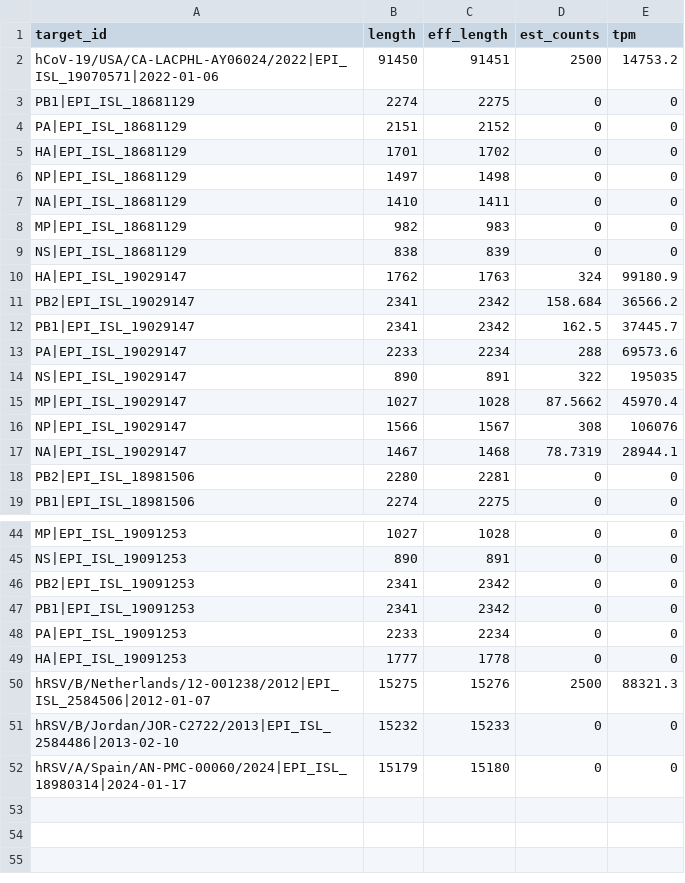
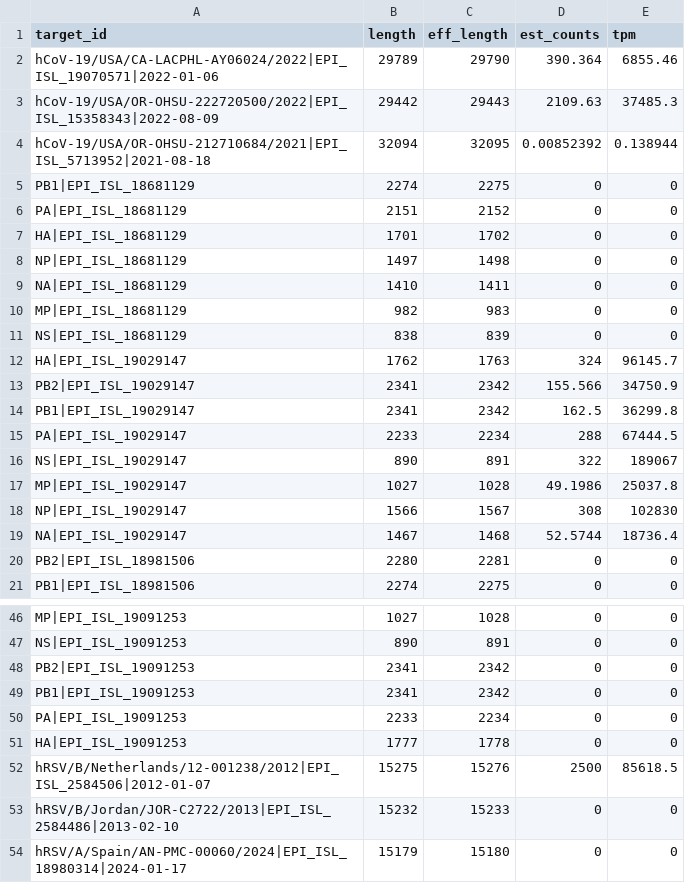
Before and after one commit to lmlariscy/GENE8940, a TSV file: project/ww_spiked_simulation_kallisto/data/abundances/M1_PE50_1_abundance.tsv, drawn as a sheet; only a part is shown, gaps mark what is left out; the diff covers the shown part only.

```diff
--- a/project/ww_spiked_simulation_kallisto/data/abundances/M1_PE50_1_abundance.tsv
+++ b/project/ww_spiked_simulation_kallisto/data/abundances/M1_PE50_1_abundance.tsv
@@ -1,3 +1,5 @@
 target_id	length	eff_length	est_counts	tpm
-hCoV-19/USA/CA-LACPHL-AY06024/2022|EPI_ISL_19070571|2022-01-06	91450	91451	2500	14753.2
+hCoV-19/USA/CA-LACPHL-AY06024/2022|EPI_ISL_19070571|2022-01-06	29789	29790	390.364	6855.46
+hCoV-19/USA/OR-OHSU-222720500/2022|EPI_ISL_15358343|2022-08-09	29442	29443	2109.63	37485.3
+hCoV-19/USA/OR-OHSU-212710684/2021|EPI_ISL_5713952|2021-08-18	32094	32095	0.00852392	0.138944
 PB1|EPI_ISL_18681129	2274	2275	0	0
@@ -9,10 +11,10 @@ MP|EPI_ISL_18681129	982	983	0	0
 NS|EPI_ISL_18681129	838	839	0	0
-HA|EPI_ISL_19029147	1762	1763	324	99180.9
-PB2|EPI_ISL_19029147	2341	2342	158.684	36566.2
-PB1|EPI_ISL_19029147	2341	2342	162.5	37445.7
-PA|EPI_ISL_19029147	2233	2234	288	69573.6
-NS|EPI_ISL_19029147	890	891	322	195035
-MP|EPI_ISL_19029147	1027	1028	87.5662	45970.4
-NP|EPI_ISL_19029147	1566	1567	308	106076
-NA|EPI_ISL_19029147	1467	1468	78.7319	28944.1
+HA|EPI_ISL_19029147	1762	1763	324	96145.7
+PB2|EPI_ISL_19029147	2341	2342	155.566	34750.9
+PB1|EPI_ISL_19029147	2341	2342	162.5	36299.8
+PA|EPI_ISL_19029147	2233	2234	288	67444.5
+NS|EPI_ISL_19029147	890	891	322	189067
+MP|EPI_ISL_19029147	1027	1028	49.1986	25037.8
+NP|EPI_ISL_19029147	1566	1567	308	102830
+NA|EPI_ISL_19029147	1467	1468	52.5744	18736.4
 PB2|EPI_ISL_18981506	2280	2281	0	0
@@ -49,3 +51,3 @@ PA|EPI_ISL_19091253	2233	2234	0	0
 HA|EPI_ISL_19091253	1777	1778	0	0
-hRSV/B/Netherlands/12-001238/2012|EPI_ISL_2584506|2012-01-07	15275	15276	2500	88321.3
+hRSV/B/Netherlands/12-001238/2012|EPI_ISL_2584506|2012-01-07	15275	15276	2500	85618.5
 hRSV/B/Jordan/JOR-C2722/2013|EPI_ISL_2584486|2013-02-10	15232	15233	0	0
```
Also changed, not shown: 11 edited cells elsewhere in this file, project/ww_spiked_simulation_kallisto/data/abundances/M1_PE100_2_abundance.tsv, project/ww_spiked_simulation_kallisto/data/abundances/M1_PE50_2_abundance.tsv, 33 other files.
